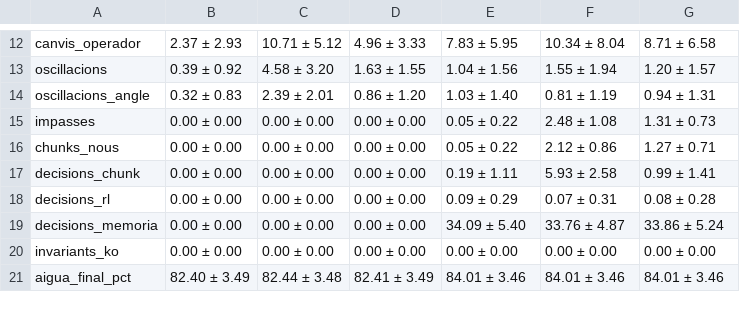
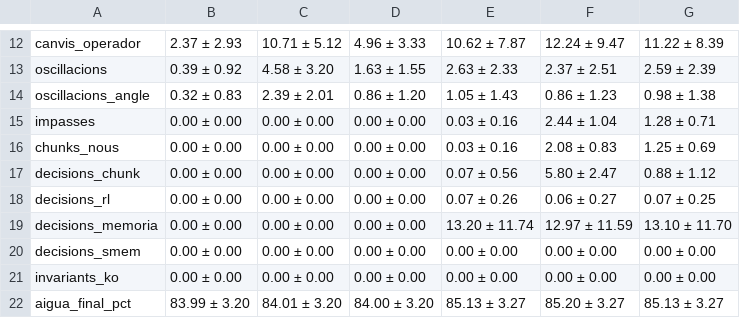
Before and after one commit to oriolmartz/Agrovoltaic-Cognitive-System, a CSV file: simulador/resultats/E5/E5_sensor_vent_resum.csv, drawn as a sheet; only a part is shown, gaps mark what is left out; addresses are those after the commit; the diff covers the shown part only; the diff names each change by its address in the sheet, - before the commit and + after, or states it on an @@ line.

```diff
--- a/simulador/resultats/E5/E5_sensor_vent_resum.csv
+++ b/simulador/resultats/E5/E5_sensor_vent_resum.csv
-E12: 7.83 ± 5.95
+E12: 10.62 ± 7.87
-F12: 10.34 ± 8.04
+F12: 12.24 ± 9.47
-G12: 8.71 ± 6.58
+G12: 11.22 ± 8.39
-E13: 1.04 ± 1.56
+E13: 2.63 ± 2.33
-F13: 1.55 ± 1.94
+F13: 2.37 ± 2.51
-G13: 1.20 ± 1.57
+G13: 2.59 ± 2.39
-E14: 1.03 ± 1.40
+E14: 1.05 ± 1.43
-F14: 0.81 ± 1.19
+F14: 0.86 ± 1.23
-G14: 0.94 ± 1.31
+G14: 0.98 ± 1.38
-E15:E16: 0.05 ± 0.22
+E15:E16: 0.03 ± 0.16
-F15: 2.48 ± 1.08
+F15: 2.44 ± 1.04
-G15: 1.31 ± 0.73
+G15: 1.28 ± 0.71
-F16: 2.12 ± 0.86
+F16: 2.08 ± 0.83
-G16: 1.27 ± 0.71
+G16: 1.25 ± 0.69
-E17: 0.19 ± 1.11
+E17: 0.07 ± 0.56
-F17: 5.93 ± 2.58
+F17: 5.80 ± 2.47
-G17: 0.99 ± 1.41
+G17: 0.88 ± 1.12
-E18: 0.09 ± 0.29
+E18: 0.07 ± 0.26
-F18: 0.07 ± 0.31
+F18: 0.06 ± 0.27
-G18: 0.08 ± 0.28
+G18: 0.07 ± 0.25
-E19: 34.09 ± 5.40
+E19: 13.20 ± 11.74
-F19: 33.76 ± 4.87
+F19: 12.97 ± 11.59
-G19: 33.86 ± 5.24
+G19: 13.10 ± 11.70
+row 20: decisions_smem | 0.00 ± 0.00 | 0.00 ± 0.00 | 0.00 ± 0.00 | 0.00 ± 0.00 | 0.00 ± 0.00 | 0.00 ± 0.00
-B22: 82.40 ± 3.49
+B22: 83.99 ± 3.20
-C22: 82.44 ± 3.48
+C22: 84.01 ± 3.20
-D22: 82.41 ± 3.49
+D22: 84.00 ± 3.20
-E22: 84.01 ± 3.46
+E22: 85.13 ± 3.27
-F22: 84.01 ± 3.46
+F22: 85.20 ± 3.27
-G22: 84.01 ± 3.46
+G22: 85.13 ± 3.27
```
Also changed, not shown: 54 edited cells elsewhere in this file, simulador/resultats/E11/E11_decisions_diferents.csv, simulador/resultats/E5/E5_sensor_vent_per_dia.csv, 19 other files.
